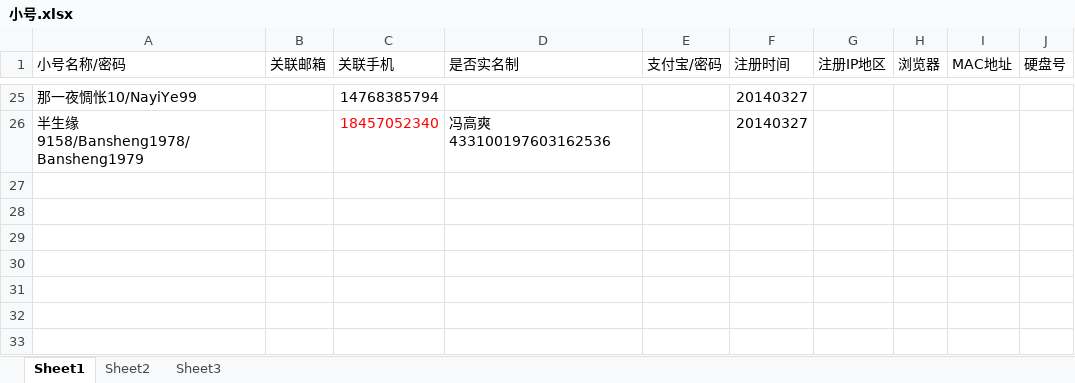
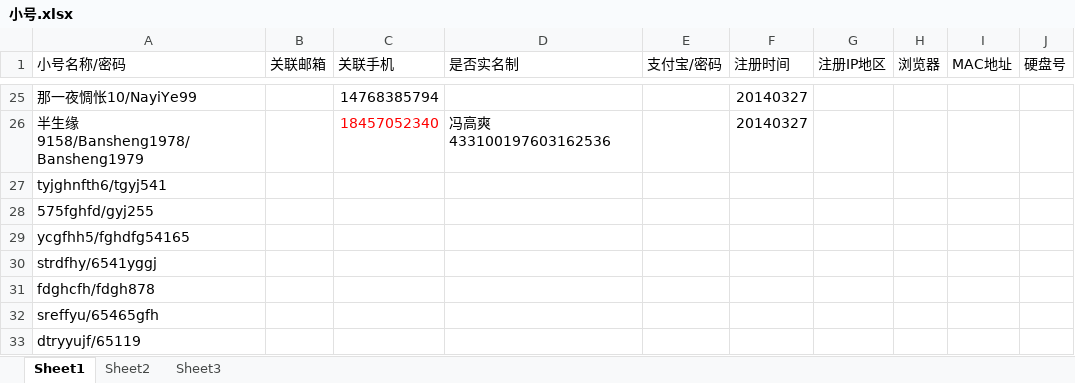
Before and after one commit to CocacolaSh/FakeThing, an Excel workbook: 小号.xlsx, sheet Sheet1, drawn as a sheet; only a part is shown, gaps mark what is left out; values as stored, in another font and other column widths than the file's, no borders; the diff names each change by its address in the sheet, - before the commit and + after, or states it on an @@ line.

Commit message:
1
1

```diff
--- a/小号.xlsx (sheet Sheet1)
+++ b/小号.xlsx (sheet Sheet1)
+row 27: tyjghnfth6/tgyj541
+row 28: 575fghfd/gyj255
+row 29: ycgfhh5/fghdfg54165
+row 30: strdfhy/6541yggj
+row 31: fdghcfh/fdgh878
+row 32: sreffyu/65465gfh
+row 33: dtryyujf/65119
```
